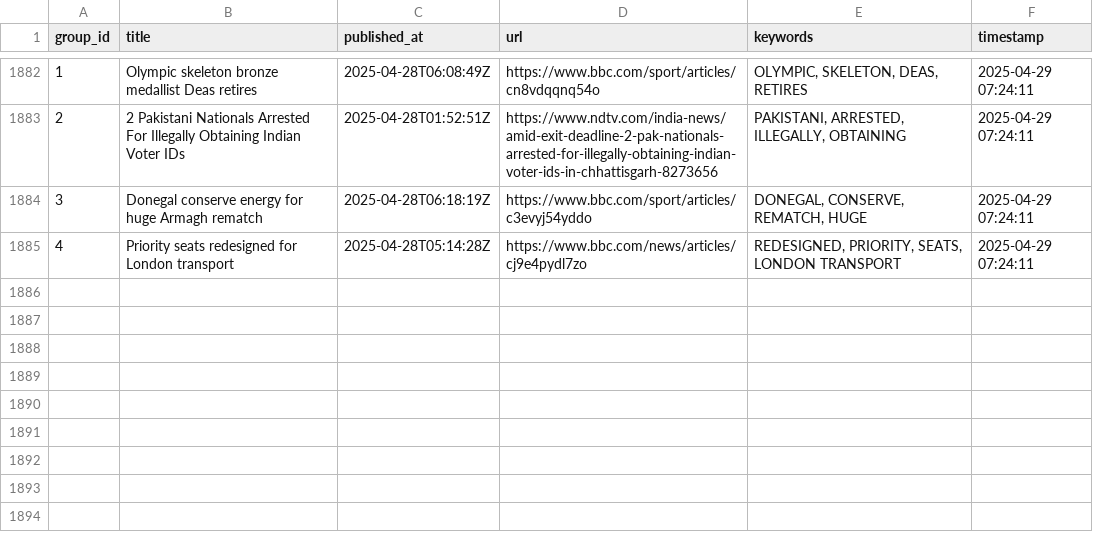
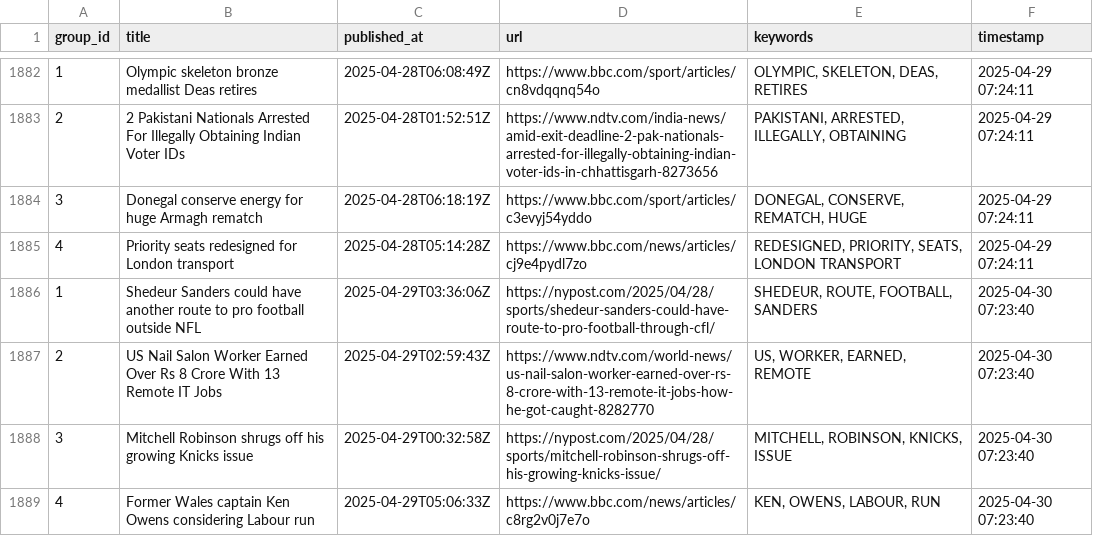
Before and after one commit to lileungws/whatsnews01, a CSV file: history/history.csv, drawn as a sheet; only a part is shown, gaps mark what is left out; the diff names each change by its address in the sheet, - before the commit and + after, or states it on an @@ line.

Commit message:
Update keywords main.csv

```diff
--- a/history/history.csv
+++ b/history/history.csv
+row 1886: 1 | Shedeur Sanders could have another route to pro football outside NFL | 2025-04-29T03:36:06Z | https://nypost.com/2025/04/28/sports/shedeur-sanders-could-have-route-to-pro-football-through-cfl/ | SHEDEUR, ROUTE, FOOTBALL, SANDERS | 2025-04-30 07:23:40
+row 1887: 2 | US Nail Salon Worker Earned Over Rs 8 Crore With 13 Remote IT Jobs | 2025-04-29T02:59:43Z | https://www.ndtv.com/world-news/us-nail-salon-worker-earned-over-rs-8-crore-with-13-remote-it-jobs-how-he-got-caught-8282770 | US, WORKER, EARNED, REMOTE | 2025-04-30 07:23:40
+row 1888: 3 | Mitchell Robinson shrugs off his growing Knicks issue | 2025-04-29T00:32:58Z | https://nypost.com/2025/04/28/sports/mitchell-robinson-shrugs-off-his-growing-knicks-issue/ | MITCHELL, ROBINSON, KNICKS, ISSUE | 2025-04-30 07:23:40
+row 1889: 4 | Former Wales captain Ken Owens considering Labour run | 2025-04-29T05:06:33Z | https://www.bbc.com/news/articles/c8rg2v0j7e7o | KEN, OWENS, LABOUR, RUN | 2025-04-30 07:23:40
```
Also changed, not shown: web/data/main.csv.
